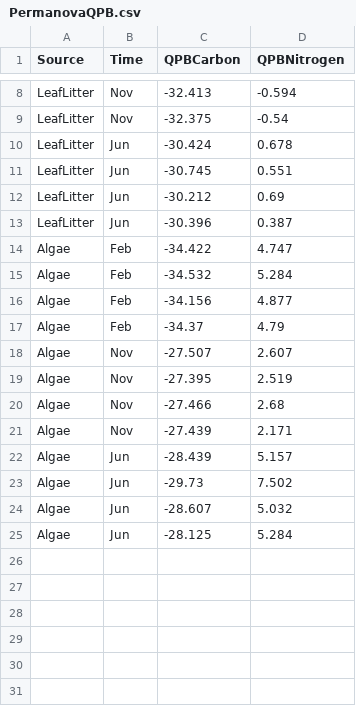
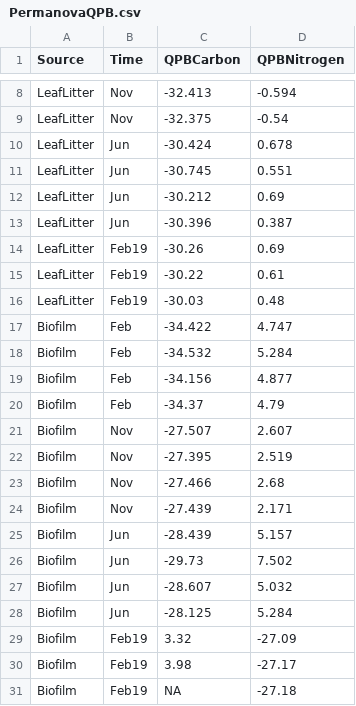
Before and after one commit to PEGutierrezF/Isotopes-Analysis, a CSV file: PERMANOVA/PermanovaQPB.csv, drawn as a sheet; only a part is shown, gaps mark what is left out.

```diff
--- a/PERMANOVA/PermanovaQPB.csv
+++ b/PERMANOVA/PermanovaQPB.csv
@@ -13,13 +13,19 @@ LeafLitter,Jun,-30.212,0.69
 LeafLitter,Jun,-30.396,0.387
-Algae,Feb,-34.422,4.747
-Algae,Feb,-34.532,5.284
-Algae,Feb,-34.156,4.877
-Algae,Feb,-34.37,4.79
-Algae,Nov,-27.507,2.607
-Algae,Nov,-27.395,2.519
-Algae,Nov,-27.466,2.68
-Algae,Nov,-27.439,2.171
-Algae,Jun,-28.439,5.157
-Algae,Jun,-29.73,7.502
-Algae,Jun,-28.607,5.032
-Algae,Jun,-28.125,5.284
+LeafLitter,Feb19,-30.26,0.69
+LeafLitter,Feb19,-30.22,0.61
+LeafLitter,Feb19,-30.03,0.48
+Biofilm,Feb,-34.422,4.747
+Biofilm,Feb,-34.532,5.284
+Biofilm,Feb,-34.156,4.877
+Biofilm,Feb,-34.37,4.79
+Biofilm,Nov,-27.507,2.607
+Biofilm,Nov,-27.395,2.519
+Biofilm,Nov,-27.466,2.68
+Biofilm,Nov,-27.439,2.171
+Biofilm,Jun,-28.439,5.157
+Biofilm,Jun,-29.73,7.502
+Biofilm,Jun,-28.607,5.032
+Biofilm,Jun,-28.125,5.284
+Biofilm,Feb19,3.32,-27.09
+Biofilm,Feb19,3.98,-27.17
+Biofilm,Feb19,NA,-27.18
```
Also changed, not shown: PERMANOVA/PermanovaQPA.csv, 1 other file.
